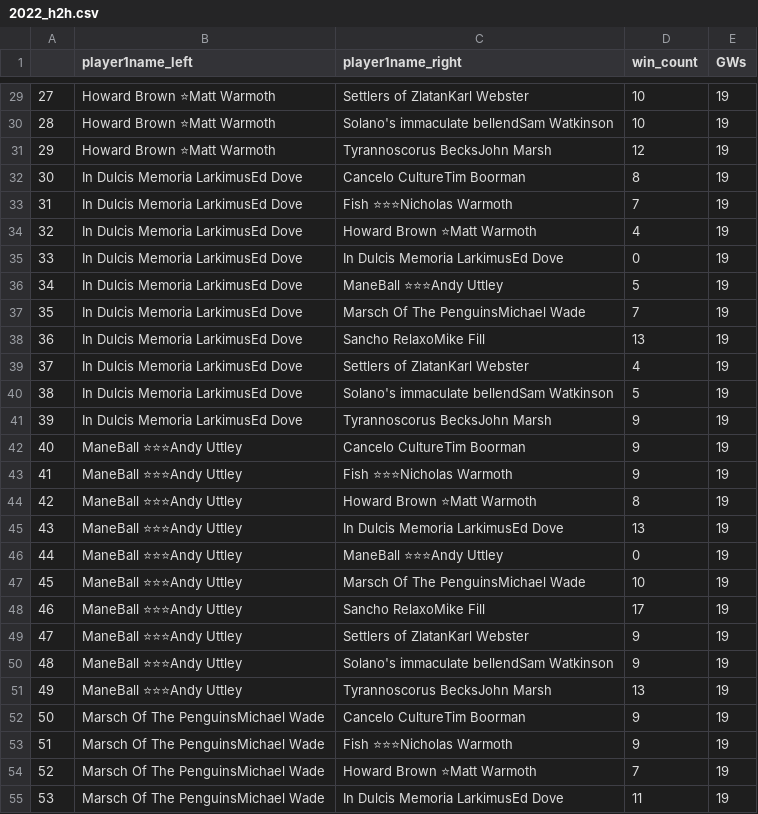
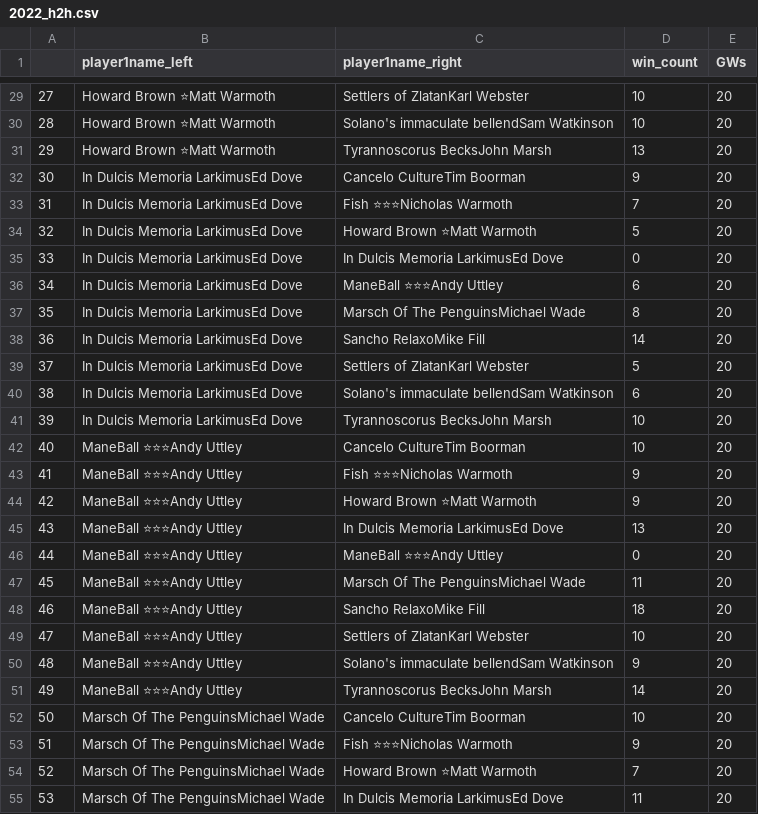
Before and after one commit to andyuttley/JB_Simulator, a CSV file: 2022_h2h.csv, drawn as a sheet; only a part is shown, gaps mark what is left out; the diff covers the shown part only; the diff names each change by its address in the sheet, - before the commit and + after, or states it on an @@ line.

```diff
--- a/2022_h2h.csv
+++ b/2022_h2h.csv
-E29:E55 (GWs): 19
+E29:E55 (GWs): 20
-D31 (win_count): 12
+D31 (win_count): 13
-D32 (win_count): 8
+D32 (win_count): 9
-D34 (win_count): 4
+D34 (win_count): 5
-D36 (win_count): 5
+D36 (win_count): 6
-D37 (win_count): 7
+D37 (win_count): 8
-D38 (win_count): 13
+D38 (win_count): 14
-D39 (win_count): 4
+D39 (win_count): 5
-D40 (win_count): 5
+D40 (win_count): 6
-D41:D42 (win_count): 9
+D41:D42 (win_count): 10
-D44 (win_count): 8
+D44 (win_count): 9
-D47 (win_count): 10
+D47 (win_count): 11
-D48 (win_count): 17
+D48 (win_count): 18
-D49 (win_count): 9
+D49 (win_count): 10
-D51 (win_count): 13
+D51 (win_count): 14
-D52 (win_count): 9
+D52 (win_count): 10
```
Also changed, not shown: 100 edited cells elsewhere in this file, 2022_actual_results.csv, 2022_simmed_playoffs.csv, 1 other file.
